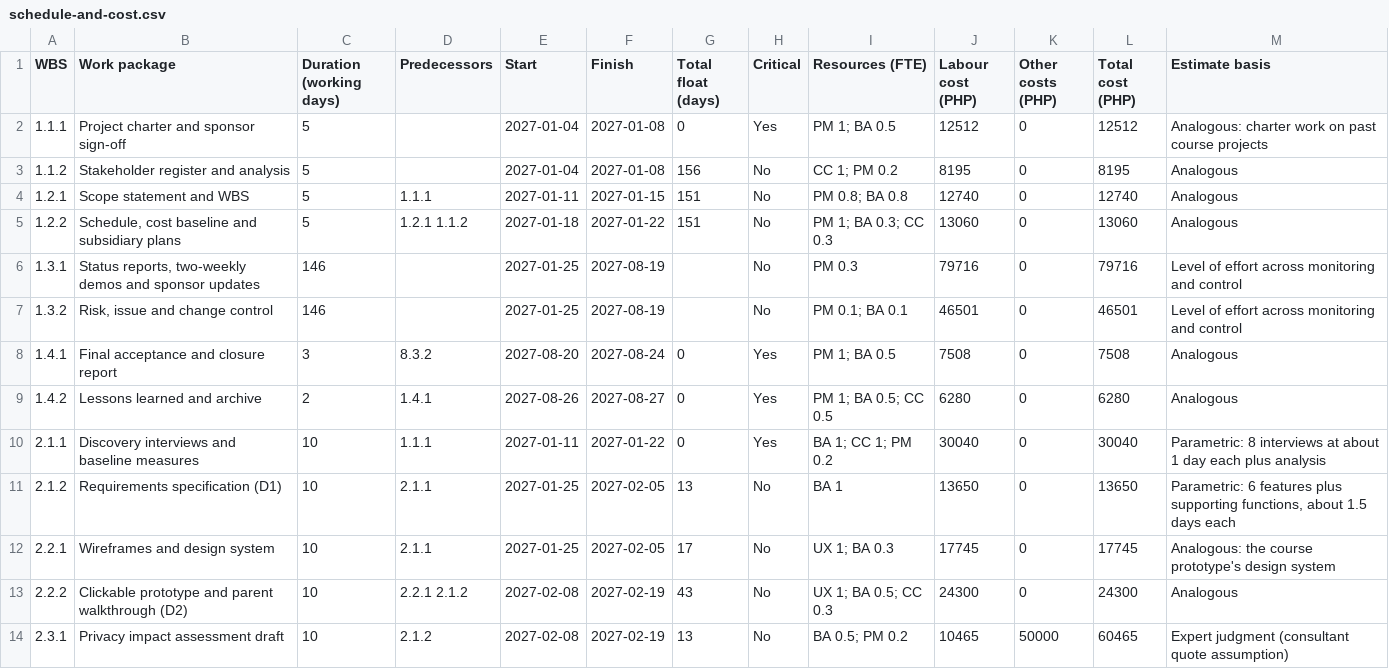
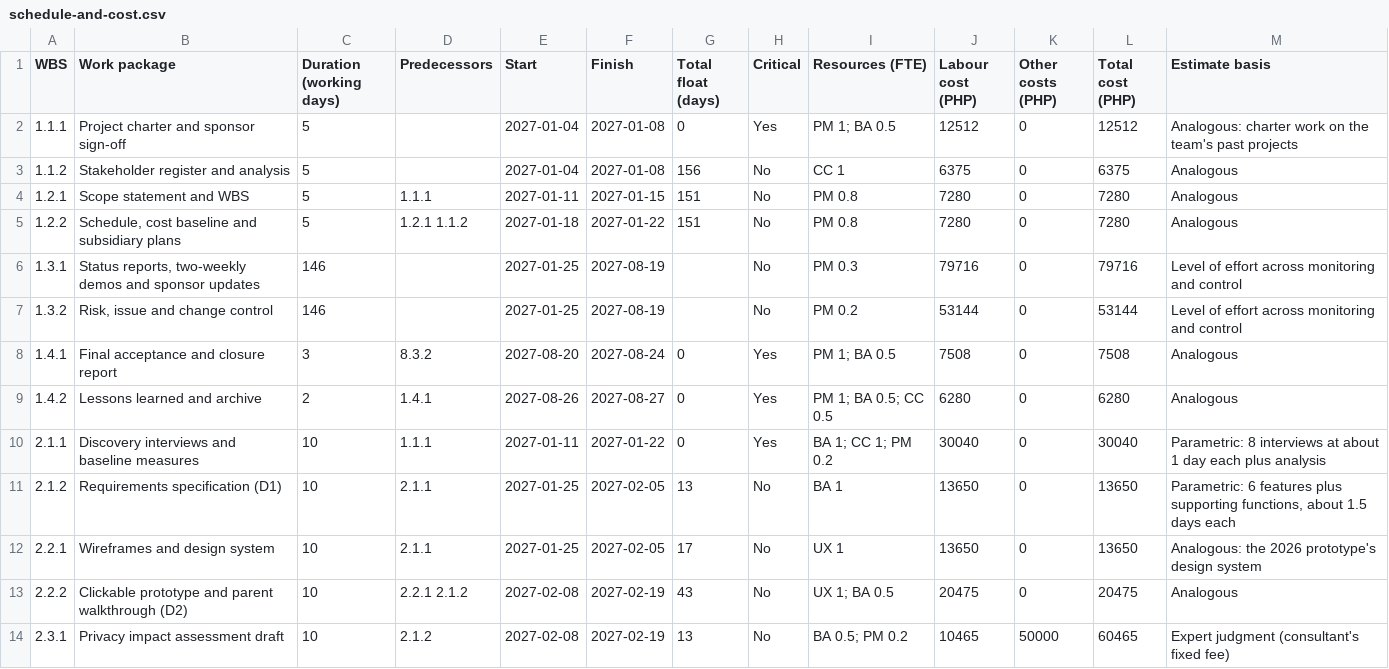
Before and after one commit to Thesis-Titans/littlesteps-docs, a CSV file: docs/academic/cit246/data/schedule-and-cost.csv (was docs/academic/cit246/plan/data/schedule-and-cost.csv), drawn as a sheet; only a part is shown; the diff covers the shown part only.

Commit message:
docs(cit246): standardize project management plan deliverables, leveled schedule and cost baseline (#107) (#123)
- Standardize CIT 246 IT Project Management Plan deliverables to professional PMBOK/IEEE Std 1058 format.
- Level resource loading across activities, capping peak allocations at <= 1.0 FTE while preserving critical path and August 27, 2027 completion.
- Rebalance cost baseline to ₱1,059,907 (₱963,552 base + ₱96,355 contingency reserve), matching risk EMV of ₱96,350.
- Regenerate high-resolution figures (WBS, Network CPM, Gantt S-curve, Org Chart).
- Embed official client request letter visual facsimile and verbatim text transcription in Appendix A.2 with zero developer path notes.
- Format master Word document (CIT246_FinalProject_ThesisTitans.docx) with landscape Appendix D.1 and generate synchronized PDF.
- Move modular section files to archive/ for test suite compliance; verify 20/20 tests passing.

```diff
--- a/docs/academic/cit246/plan/data/schedule-and-cost.csv
+++ b/docs/academic/cit246/data/schedule-and-cost.csv
@@ -1,8 +1,8 @@
 WBS,Work package,Duration (working days),Predecessors,Start,Finish,Total float (days),Critical,Resources (FTE),Labour cost (PHP),Other costs (PHP),Total cost (PHP),Estimate basis
-1.1.1,Project charter and sponsor sign-off,5,,2027-01-04,2027-01-08,0,Yes,PM 1; BA 0.5,12512,0,12512,Analogous: charter work on past course projects
-1.1.2,Stakeholder register and analysis,5,,2027-01-04,2027-01-08,156,No,CC 1; PM 0.2,8195,0,8195,Analogous
-1.2.1,Scope statement and WBS,5,1.1.1,2027-01-11,2027-01-15,151,No,PM 0.8; BA 0.8,12740,0,12740,Analogous
-1.2.2,"Schedule, cost baseline and subsidiary plans",5,1.2.1 1.1.2,2027-01-18,2027-01-22,151,No,PM 1; BA 0.3; CC 0.3,13060,0,13060,Analogous
+1.1.1,Project charter and sponsor sign-off,5,,2027-01-04,2027-01-08,0,Yes,PM 1; BA 0.5,12512,0,12512,Analogous: charter work on the team's past projects
+1.1.2,Stakeholder register and analysis,5,,2027-01-04,2027-01-08,156,No,CC 1,6375,0,6375,Analogous
+1.2.1,Scope statement and WBS,5,1.1.1,2027-01-11,2027-01-15,151,No,PM 0.8,7280,0,7280,Analogous
+1.2.2,"Schedule, cost baseline and subsidiary plans",5,1.2.1 1.1.2,2027-01-18,2027-01-22,151,No,PM 0.8,7280,0,7280,Analogous
 1.3.1,"Status reports, two-weekly demos and sponsor updates",146,,2027-01-25,2027-08-19,,No,PM 0.3,79716,0,79716,Level of effort across monitoring and control
-1.3.2,"Risk, issue and change control",146,,2027-01-25,2027-08-19,,No,PM 0.1; BA 0.1,46501,0,46501,Level of effort across monitoring and control
+1.3.2,"Risk, issue and change control",146,,2027-01-25,2027-08-19,,No,PM 0.2,53144,0,53144,Level of effort across monitoring and control
 1.4.1,Final acceptance and closure report,3,8.3.2,2027-08-20,2027-08-24,0,Yes,PM 1; BA 0.5,7508,0,7508,Analogous
@@ -11,4 +11,4 @@ WBS,Work package,Duration (working days),Predecessors,Start,Finish,Total float (
 2.1.2,Requirements specification (D1),10,2.1.1,2027-01-25,2027-02-05,13,No,BA 1,13650,0,13650,"Parametric: 6 features plus supporting functions, about 1.5 days each"
-2.2.1,Wireframes and design system,10,2.1.1,2027-01-25,2027-02-05,17,No,UX 1; BA 0.3,17745,0,17745,Analogous: the course prototype's design system
-2.2.2,Clickable prototype and parent walkthrough (D2),10,2.2.1 2.1.2,2027-02-08,2027-02-19,43,No,UX 1; BA 0.5; CC 0.3,24300,0,24300,Analogous
-2.3.1,Privacy impact assessment draft,10,2.1.2,2027-02-08,2027-02-19,13,No,BA 0.5; PM 0.2,10465,50000,60465,Expert judgment (consultant quote assumption)
+2.2.1,Wireframes and design system,10,2.1.1,2027-01-25,2027-02-05,17,No,UX 1,13650,0,13650,Analogous: the 2026 prototype's design system
+2.2.2,Clickable prototype and parent walkthrough (D2),10,2.2.1 2.1.2,2027-02-08,2027-02-19,43,No,UX 1; BA 0.5,20475,0,20475,Analogous
+2.3.1,Privacy impact assessment draft,10,2.1.2,2027-02-08,2027-02-19,13,No,BA 0.5; PM 0.2,10465,50000,60465,Expert judgment (consultant's fixed fee)
```
Also changed, not shown: 12 edited cells elsewhere in this file, 58 other files.
